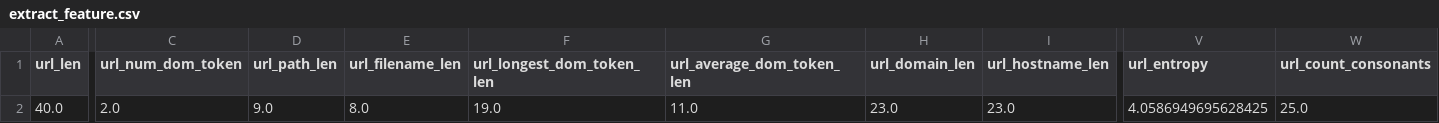
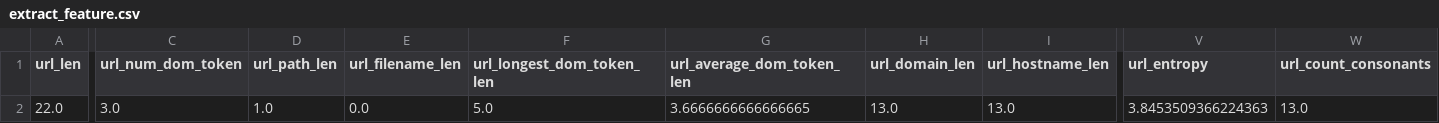
Before and after one commit to SK-Shieldus-Rookies-1st-Mini-Project/FE-BE, a CSV file: extract_feature.csv, drawn as a sheet; only a part is shown, gaps mark what is left out; the diff covers the shown part only; the diff names each change by its address in the sheet, - before the commit and + after, or states it on an @@ line.

```diff
--- a/extract_feature.csv
+++ b/extract_feature.csv
-A2 (url_len): 40.0
+A2 (url_len): 22.0
-C2 (url_num_dom_token): 2.0
+C2 (url_num_dom_token): 3.0
-D2 (url_path_len): 9.0
+D2 (url_path_len): 1.0
-E2 (url_filename_len): 8.0
+E2 (url_filename_len): 0.0
-F2 (url_longest_dom_token_len): 19.0
+F2 (url_longest_dom_token_len): 5.0
-G2 (url_average_dom_token_len): 11.0
+G2 (url_average_dom_token_len): 3.6666666666666665
-H2 (url_domain_len): 23.0
+H2 (url_domain_len): 13.0
-I2 (url_hostname_len): 23.0
+I2 (url_hostname_len): 13.0
-V2 (url_entropy): 4.0586949695628425
+V2 (url_entropy): 3.8453509366224363
-W2 (url_count_consonants): 25.0
+W2 (url_count_consonants): 13.0
```
Also changed, not shown: 9 edited cells elsewhere in this file, 3 other files.
